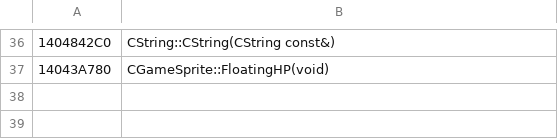
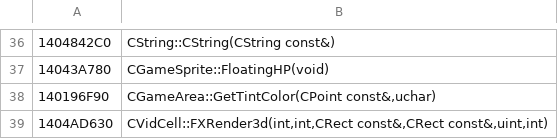
Before and after one commit to b5635/pst-ee-forever, a TSV file: resources/re/win/manual_names.tsv, drawn as a sheet; only a part is shown, gaps mark what is left out; the diff names each change by its address in the sheet, - before the commit and + after, or states it on an @@ line.

```diff
--- a/resources/re/win/manual_names.tsv
+++ b/resources/re/win/manual_names.tsv
+row 38: 140196F90 | CGameArea::GetTintColor(CPoint const&,uchar)
+row 39: 1404AD630 | CVidCell::FXRender3d(int,int,CRect const&,CRect const&,uint,int)
```
Also changed, not shown: 17 other files.
